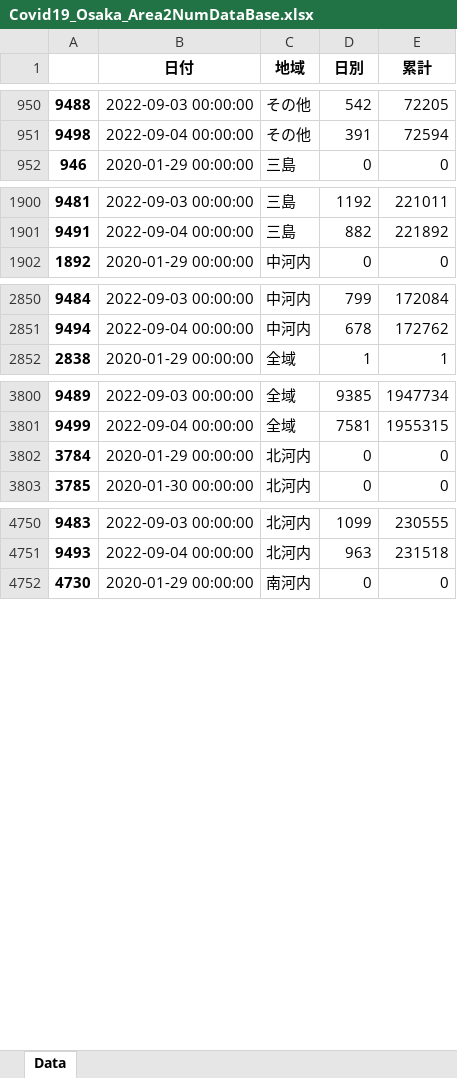
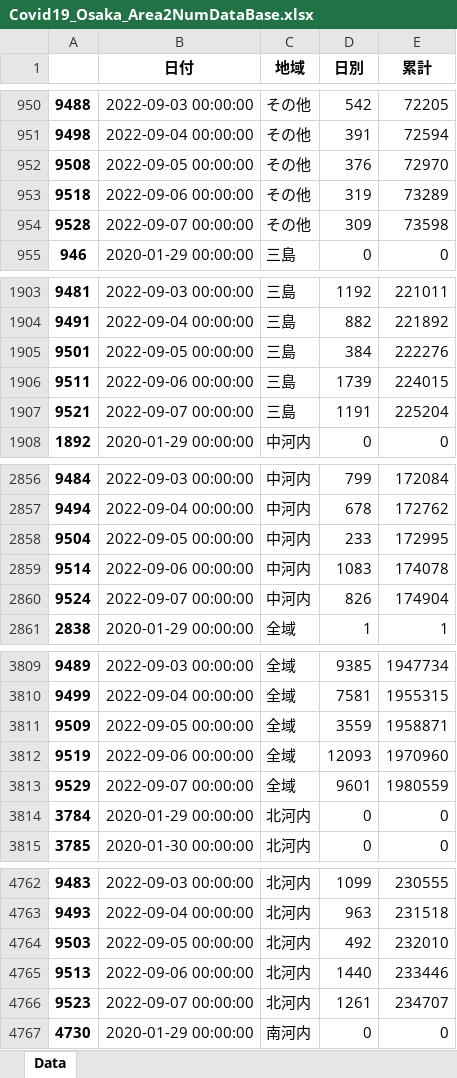
Before and after one commit to massatacker/Covid19OsakaAreaTownMakeDataPopu, an Excel workbook: Covid19_Osaka_Area2NumDataBase.xlsx, sheet Data, drawn as a sheet; only a part is shown, gaps mark what is left out; values as stored, in another font and other column widths than the file's, no borders; the diff covers the shown part only; the diff names each change by its address in the sheet, - before the commit and + after, or states it on an @@ line.

```diff
--- a/Covid19_Osaka_Area2NumDataBase.xlsx (sheet Data)
+++ b/Covid19_Osaka_Area2NumDataBase.xlsx (sheet Data)
+row 952: 9508 | 2022-09-05 00:00:00 | その他 | 376 | 72970
+row 953: 9518 | 2022-09-06 00:00:00 | その他 | 319 | 73289
+row 954: 9528 | 2022-09-07 00:00:00 | その他 | 309 | 73598
+row 1905: 9501 | 2022-09-05 00:00:00 | 三島 | 384 | 222276
+row 1906: 9511 | 2022-09-06 00:00:00 | 三島 | 1739 | 224015
+row 1907: 9521 | 2022-09-07 00:00:00 | 三島 | 1191 | 225204
+row 2858: 9504 | 2022-09-05 00:00:00 | 中河内 | 233 | 172995
+row 2859: 9514 | 2022-09-06 00:00:00 | 中河内 | 1083 | 174078
+row 2860: 9524 | 2022-09-07 00:00:00 | 中河内 | 826 | 174904
+row 3811: 9509 | 2022-09-05 00:00:00 | 全域 | 3559 | 1958871
+row 3812: 9519 | 2022-09-06 00:00:00 | 全域 | 12093 | 1970960
+row 3813: 9529 | 2022-09-07 00:00:00 | 全域 | 9601 | 1980559
+row 4764: 9503 | 2022-09-05 00:00:00 | 北河内 | 492 | 232010
+row 4765: 9513 | 2022-09-06 00:00:00 | 北河内 | 1440 | 233446
+row 4766: 9523 | 2022-09-07 00:00:00 | 北河内 | 1261 | 234707
```
Also changed, not shown: 15 added rows elsewhere in this sheet, Covid19_Osaka_Area2NumPopuData.xlsx, 7 other files.
